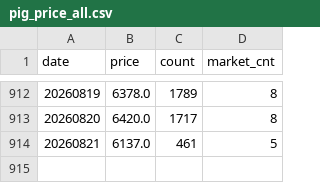
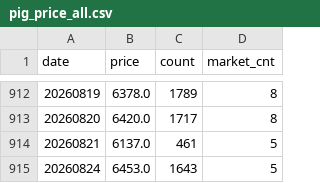
Before and after one commit to seonghwanjhee-ux/pig-price, a CSV file: pig_price_all.csv, drawn as a sheet; only a part is shown, gaps mark what is left out.

```diff
--- a/pig_price_all.csv
+++ b/pig_price_all.csv
@@ -914 +914,2 @@
 20260821,6137.0,461,5
+20260824,6453.0,1643,5
```
